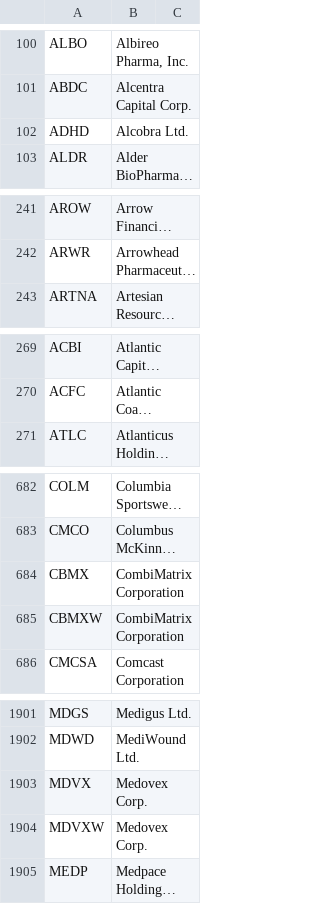
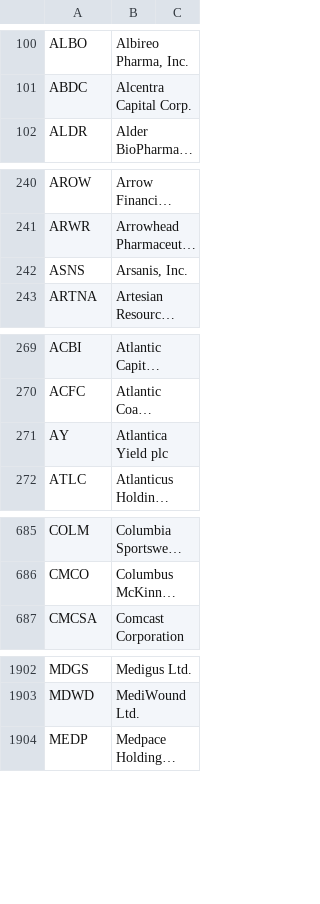
Before and after one commit to erez-meoded/S-and-P-500-400-constituents-components-companies, a CSV file: NASDAQ.csv, drawn as a sheet; only a part is shown, gaps mark what is left out; long unchanged cells end in …; removed rows and columns are numbered as before the commit, all else as after; the diff covers the shown part only; the diff names each change by its address in the sheet, - before the commit and + after, or states it on an @@ line.

```diff
--- a/NASDAQ.csv
+++ b/NASDAQ.csv
-row 102: ADHD | Alcobra Ltd.
+row 242: ASNS | Arsanis, Inc.
+row 271: AY | Atlantica Yield plc
-row 684: CBMX | CombiMatrix Corporation
-row 685: CBMXW | CombiMatrix Corporation
-row 1903: MDVX | Medovex Corp.
-row 1904: MDVXW | Medovex Corp.
```
Also changed, not shown: 2 added rows, 1 removed row and 2 edited cells elsewhere in this file, AMEX.csv, NASDAQ100.csv, 10 other files.
